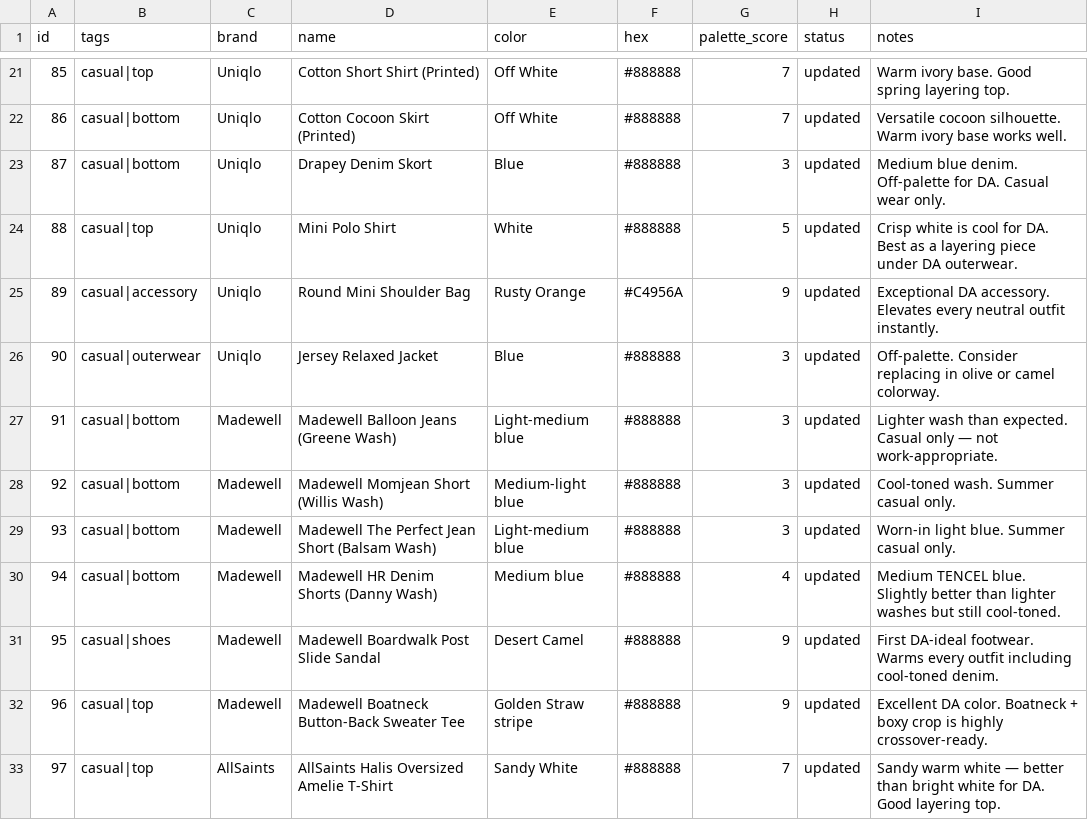
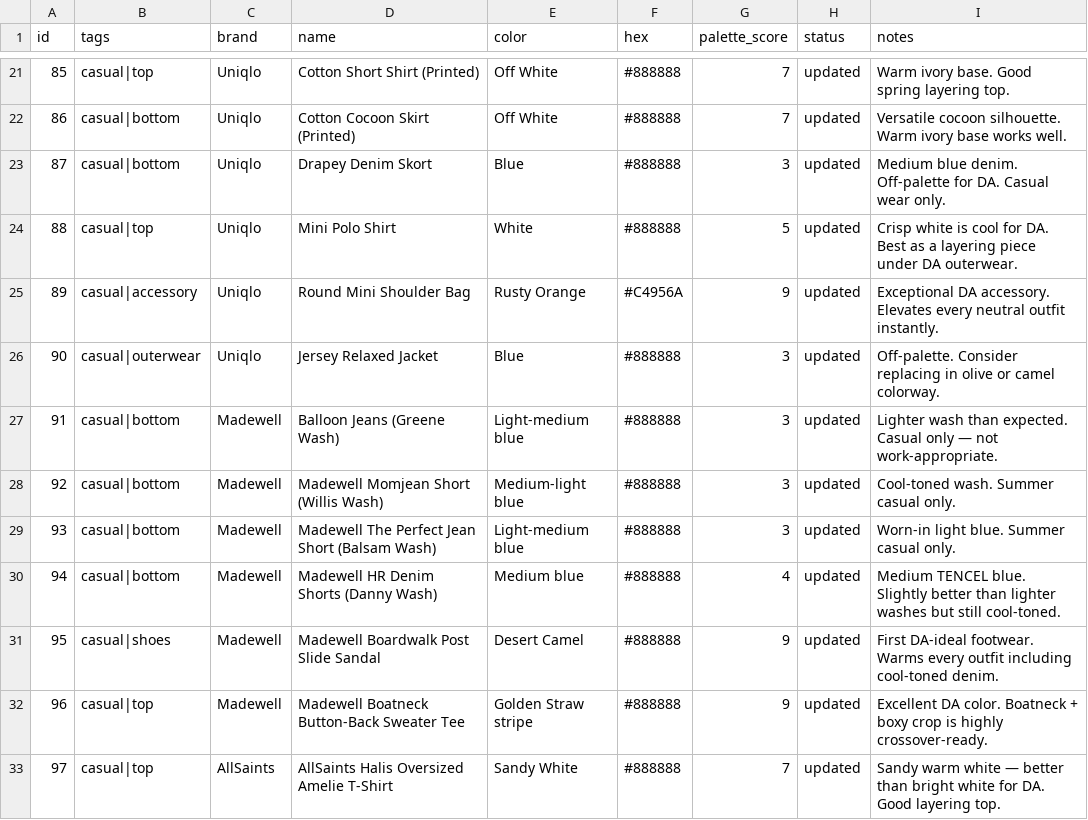
Before and after one commit to nmillere/wardrobe, a CSV file: wardrobe.csv, drawn as a sheet; only a part is shown, gaps mark what is left out.

Commit message:
Update Balloon Jeans (Greene Wash) in wardrobe via MCP

```diff
--- a/wardrobe.csv
+++ b/wardrobe.csv
@@ -26,3 +26,3 @@ id,tags,brand,name,color,hex,palette_score,status,notes
 "90","casual|outerwear","Uniqlo","Jersey Relaxed Jacket","Blue","#888888","3","updated","Off-palette. Consider replacing in olive or camel colorway."
-"91","casual|bottom","Madewell","Madewell Balloon Jeans (Greene Wash)","Light-medium blue","#888888","3","updated","Lighter wash than expected. Casual only — not work-appropriate."
+"91","casual|bottom","Madewell","Balloon Jeans (Greene Wash)","Light-medium blue","#888888","3","updated","Lighter wash than expected. Casual only — not work-appropriate."
 "92","casual|bottom","Madewell","Madewell Momjean Short (Willis Wash)","Medium-light blue","#888888","3","updated","Cool-toned wash. Summer casual only."
```
